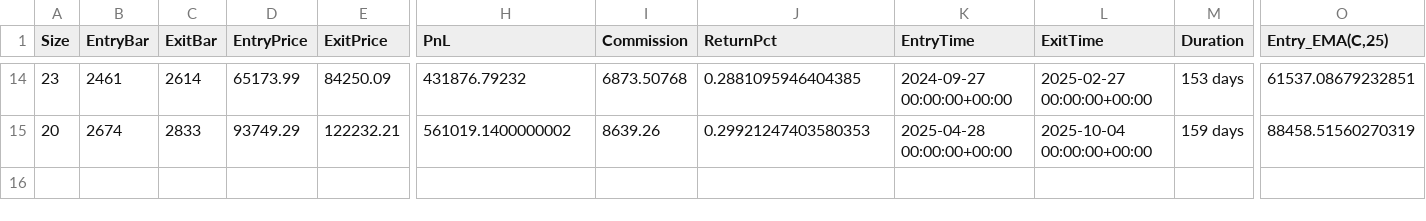
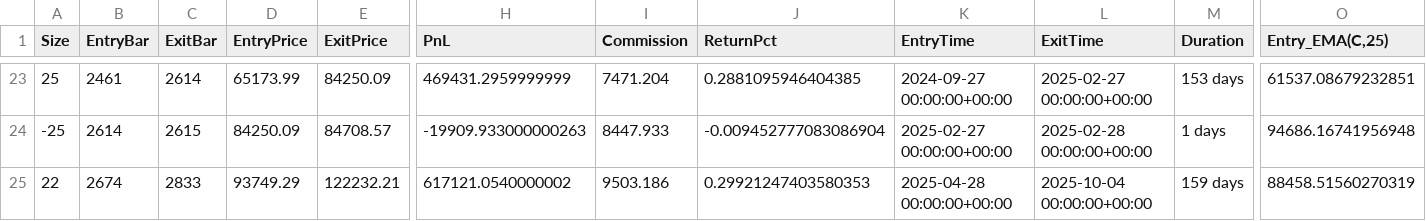
Before and after one commit to vedant-42/backtester, a CSV file: BTC_MA_Cross/results/trades_executed.csv, drawn as a sheet; only a part is shown, gaps mark what is left out; addresses are those after the commit; rows hold the shown columns only; the diff covers the shown part only; the diff names each change by its address in the sheet, - before the commit and + after, or states it on an @@ line.

```diff
--- a/BTC_MA_Cross/results/trades_executed.csv
+++ b/BTC_MA_Cross/results/trades_executed.csv
-A23 (Size): 23
+A23 (Size): 25
-H23 (PnL): 431876.79232
+H23 (PnL): 469431.2959999999
-I23 (Commission): 6873.50768
+I23 (Commission): 7471.204
+row 24: -25 | 2614 | 2615 | 84250.09 | 84708.57 | -19909.933000000263 | 8447.933 | -0.009452777083086904 | 2025-02-27 00:00:00+00:00 | 2025-02-28 00:00:00+00:00 | 1 days | 94686.16741956948
-A25 (Size): 20
+A25 (Size): 22
-H25 (PnL): 561019.1400000002
+H25 (PnL): 617121.0540000002
-I25 (Commission): 8639.26
+I25 (Commission): 9503.186
```
Also changed, not shown: 9 added rows and 24 edited cells elsewhere in this file, 1 other file.
